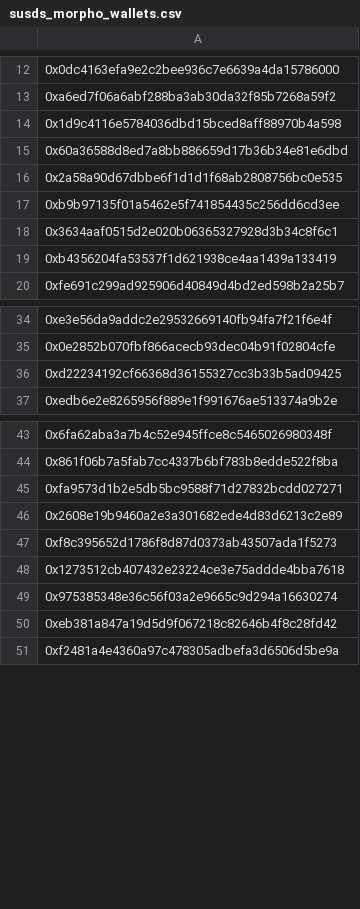
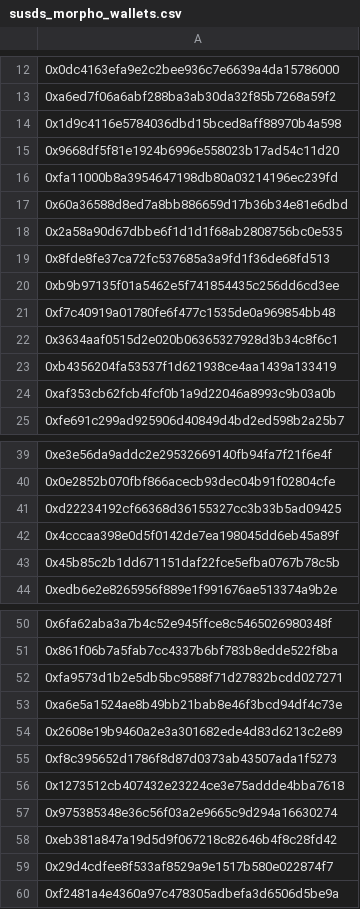
Before and after one commit to Igluminati/recursive-leverage-defi, a CSV file: analysis/meta-archetypes/susds_morpho_wallets.csv, drawn as a sheet; only a part is shown, gaps mark what is left out; the diff names each change by its address in the sheet, - before the commit and + after, or states it on an @@ line.

```diff
--- a/analysis/meta-archetypes/susds_morpho_wallets.csv
+++ b/analysis/meta-archetypes/susds_morpho_wallets.csv
+row 15: 0x9668df5f81e1924b6996e558023b17ad54c11d20
+row 16: 0xfa11000b8a3954647198db80a03214196ec239fd
+row 19: 0x8fde8fe37ca72fc537685a3a9fd1f36de68fd513
+row 21: 0xf7c40919a01780fe6f477c1535de0a969854bb48
+row 24: 0xaf353cb62fcb4fcf0b1a9d22046a8993c9b03a0b
+row 42: 0x4cccaa398e0d5f0142de7ea198045dd6eb45a89f
+row 43: 0x45b85c2b1dd671151daf22fce5efba0767b78c5b
+row 53: 0xa6e5a1524ae8b49bb21bab8e46f3bcd94df4c73e
+row 59: 0x29d4cdfee8f533af8529a9e1517b580e022874f7
```
Also changed, not shown: analysis/meta-archetypes/susde_morpho_wallets.csv, analysis/meta-archetypes/syrup_morpho_wallets.csv, 4 other files.
